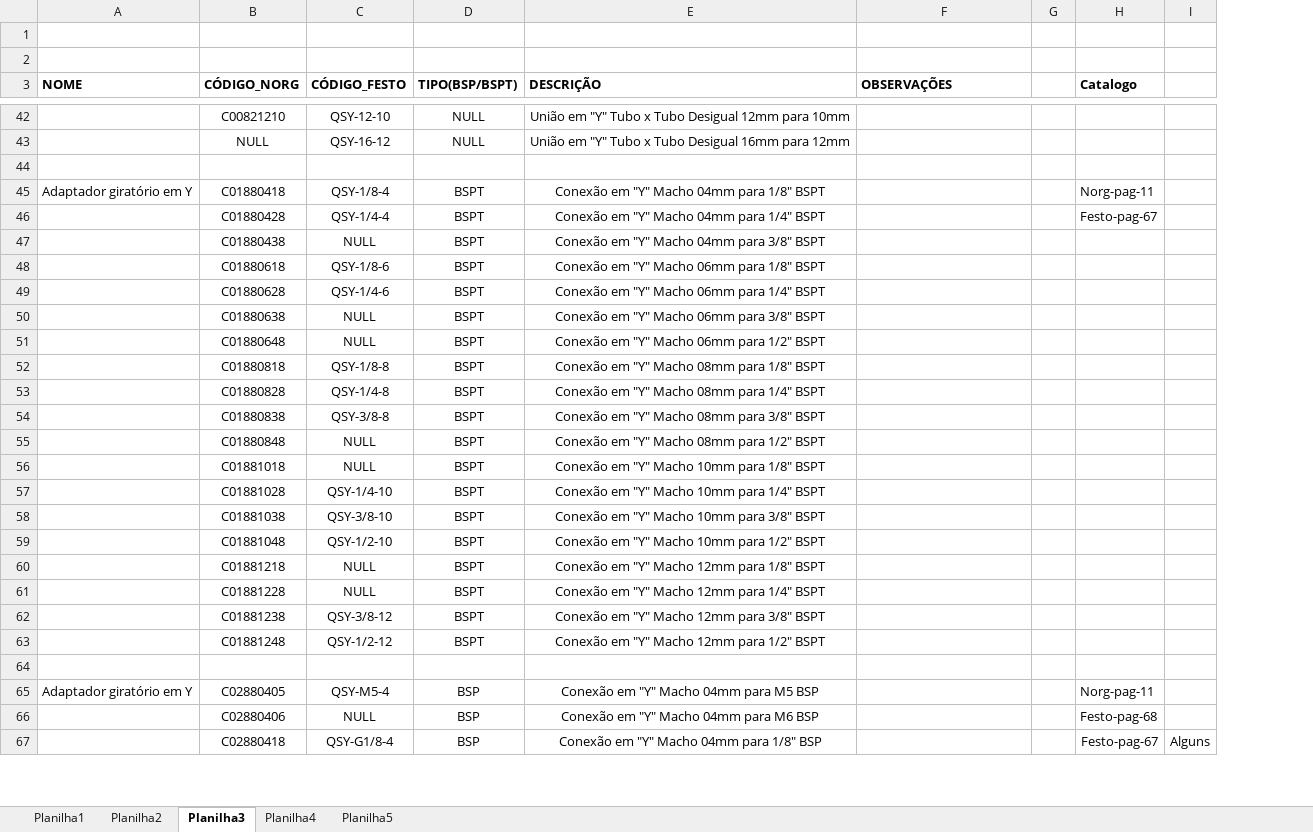
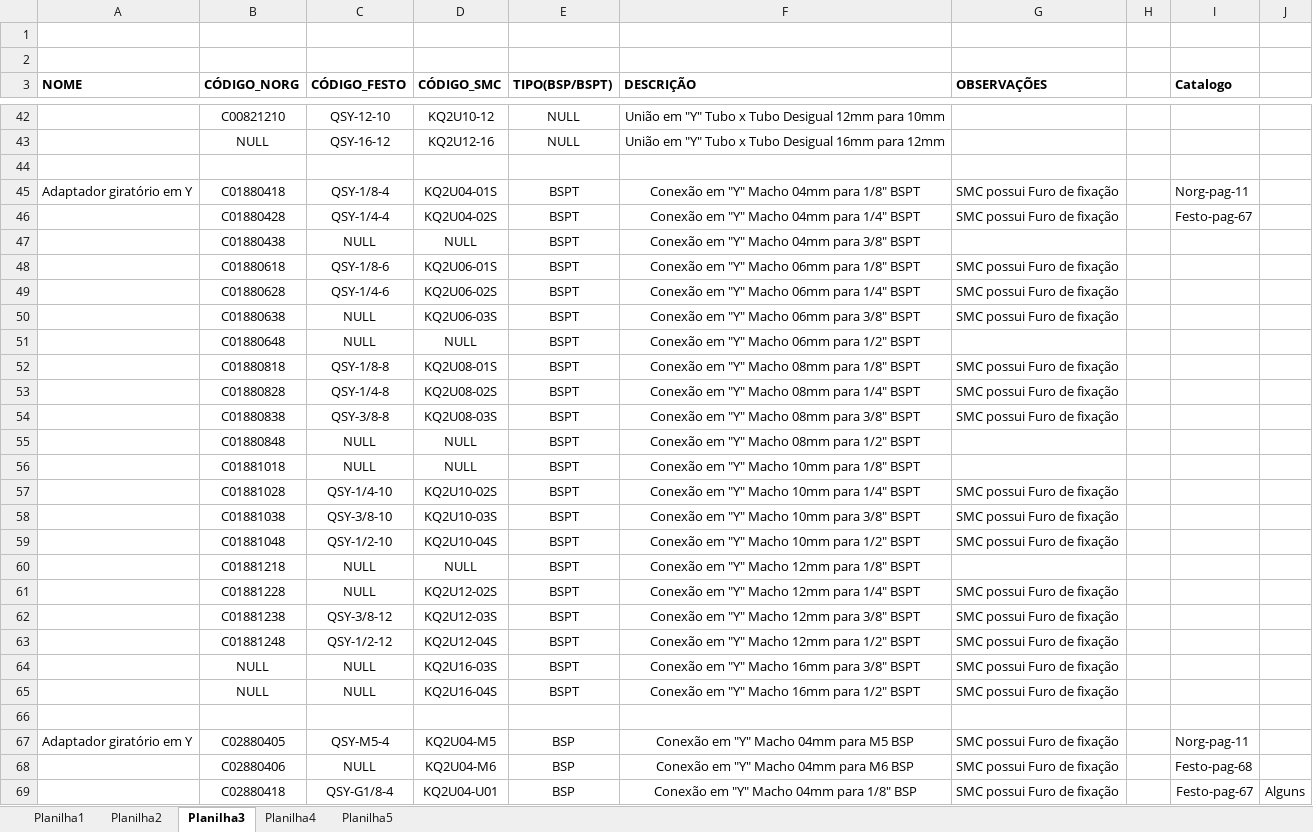
Before and after one commit to Henry-TGarcia/Parts_Equivalence, an Excel workbook: Equivalencia.xlsx, sheet Planilha3, drawn as a sheet; only a part is shown, gaps mark what is left out; values as stored, in another font and other column widths than the file's, no borders; addresses are those after the commit; the diff covers the shown part only; the diff names each change by its address in the sheet, - before the commit and + after, or states it on an @@ line.

```diff
--- a/Equivalencia.xlsx (sheet Planilha3)
+++ b/Equivalencia.xlsx (sheet Planilha3)
+column D (CÓDIGO_SMC), rows 42-63: KQ2U10-12 | KQ2U12-16 |  | KQ2U04-01S | KQ2U04-02S | NULL | KQ2U06-01S | KQ2U06-02S | KQ2U06-03S | NULL | KQ2U08-01S | KQ2U08-02S | KQ2U08-03S | NULL | NULL | KQ2U10-02S | KQ2U10-03S | KQ2U10-04S | NULL | KQ2U12-02S | KQ2U12-03S | KQ2U12-04S; rows 67-69: KQ2U04-M5 | KQ2U04-M6 | KQ2U04-U01
-G45:G46 (OBSERVAÇÕES): (empty)
+G45:G46 (OBSERVAÇÕES): SMC possui Furo de fixação
-G48:G50 (OBSERVAÇÕES): (empty)
+G48:G50 (OBSERVAÇÕES): SMC possui Furo de fixação
-G52:G54 (OBSERVAÇÕES): (empty)
+G52:G54 (OBSERVAÇÕES): SMC possui Furo de fixação
-G57:G59 (OBSERVAÇÕES): (empty)
+G57:G59 (OBSERVAÇÕES): SMC possui Furo de fixação
-G61:G63 (OBSERVAÇÕES): (empty)
+G61:G63 (OBSERVAÇÕES): SMC possui Furo de fixação
+row 64:  | NULL | NULL | KQ2U16-03S | BSPT | Conexão em "Y" Macho 16mm para 3/8" BSPT | SMC possui Furo de fixação
+row 65:  | NULL | NULL | KQ2U16-04S | BSPT | Conexão em "Y" Macho 16mm para 1/2" BSPT | SMC possui Furo de fixação
-G67:G69 (OBSERVAÇÕES): (empty)
+G67:G69 (OBSERVAÇÕES): SMC possui Furo de fixação
```
Also changed, not shown: 15 edited cells elsewhere in this sheet, sheet Planilha5, sheet Planilha1, sheet Planilha4, sheet Planilha2.
